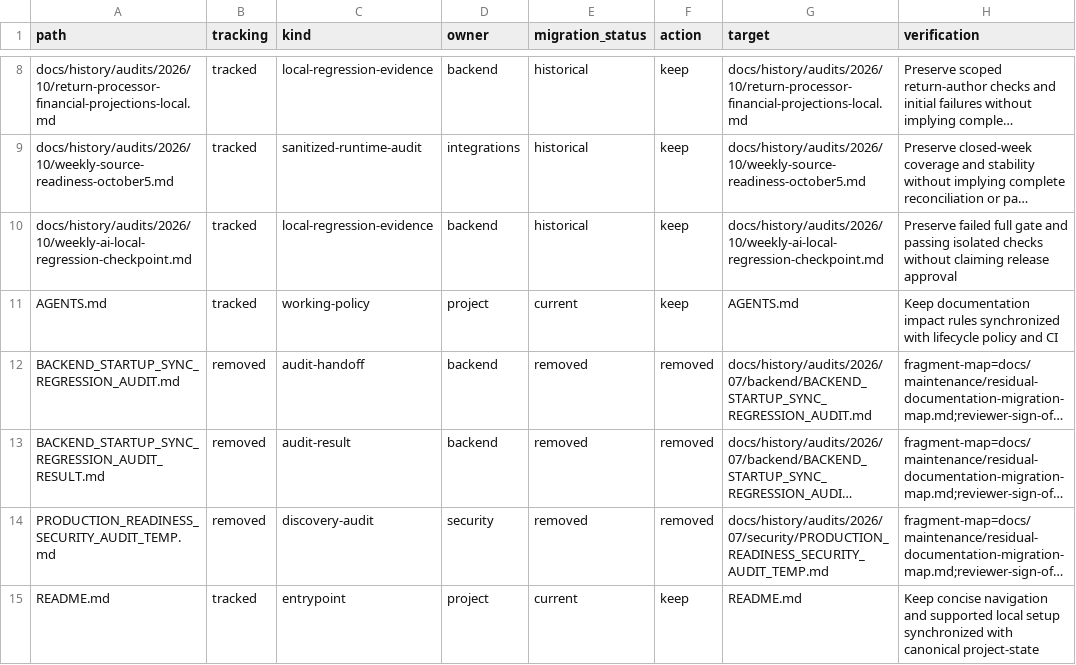
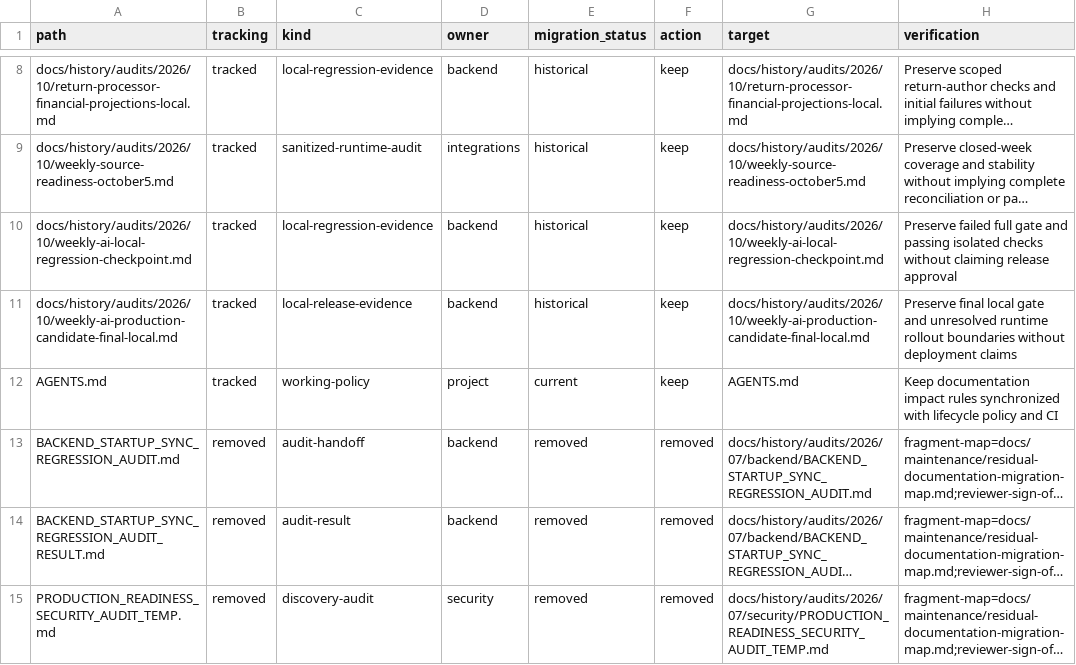
Before and after one commit to pavelchervonenko/analytical-platform-for-store, a TSV file: docs/maintenance/documentation-inventory.tsv, drawn as a sheet; only a part is shown, gaps mark what is left out; the shorter side is filled out with more unchanged rows; long unchanged cells end in …; the diff names each change by its address in the sheet, - before the commit and + after, or states it on an @@ line.

Commit message:
test(release): finalize weekly automation contracts and local verification

```diff
--- a/docs/maintenance/documentation-inventory.tsv
+++ b/docs/maintenance/documentation-inventory.tsv
+row 11: docs/history/audits/2026/10/weekly-ai-production-candidate-final-local.md | tracked | local-release-evidence | backend | historical | keep | docs/history/audits/2026/10/weekly-ai-production-candidate-final-local.md | Preserve final local gate and unresolved runtime rollout boundaries without deployment claims
```
Also changed, not shown: 7 other files.
